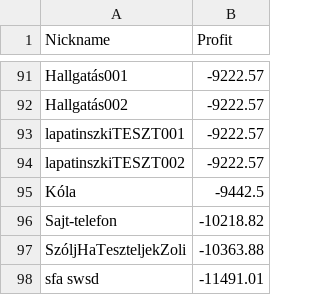
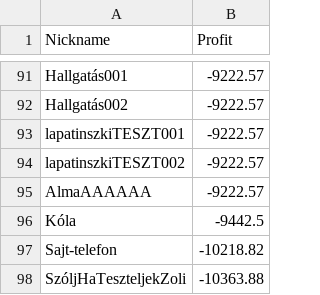
Before and after one commit to lapatinszki/simulator-app, a CSV file: table_Leaderboard.csv, drawn as a sheet; only a part is shown, gaps mark what is left out; the shorter side is filled out with more unchanged rows; the diff names each change by its address in the sheet, - before the commit and + after, or states it on an @@ line.

Commit message:
Update leaderboard for AlmaAAAAAA

```diff
--- a/table_Leaderboard.csv
+++ b/table_Leaderboard.csv
+row 95: AlmaAAAAAA | -9222.57
```
